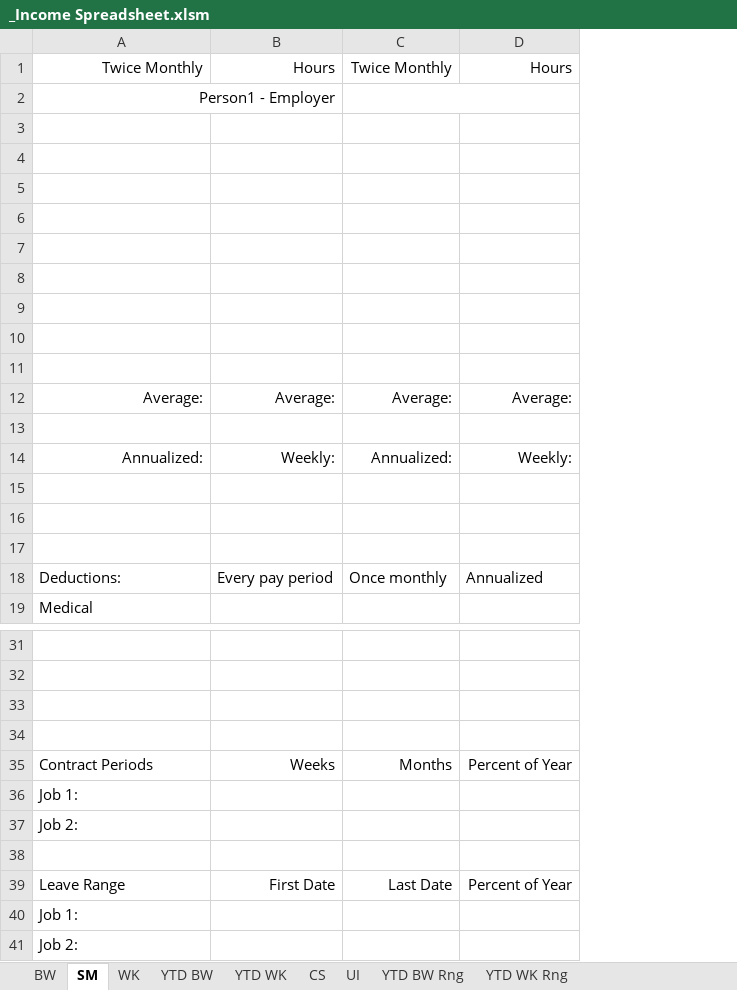
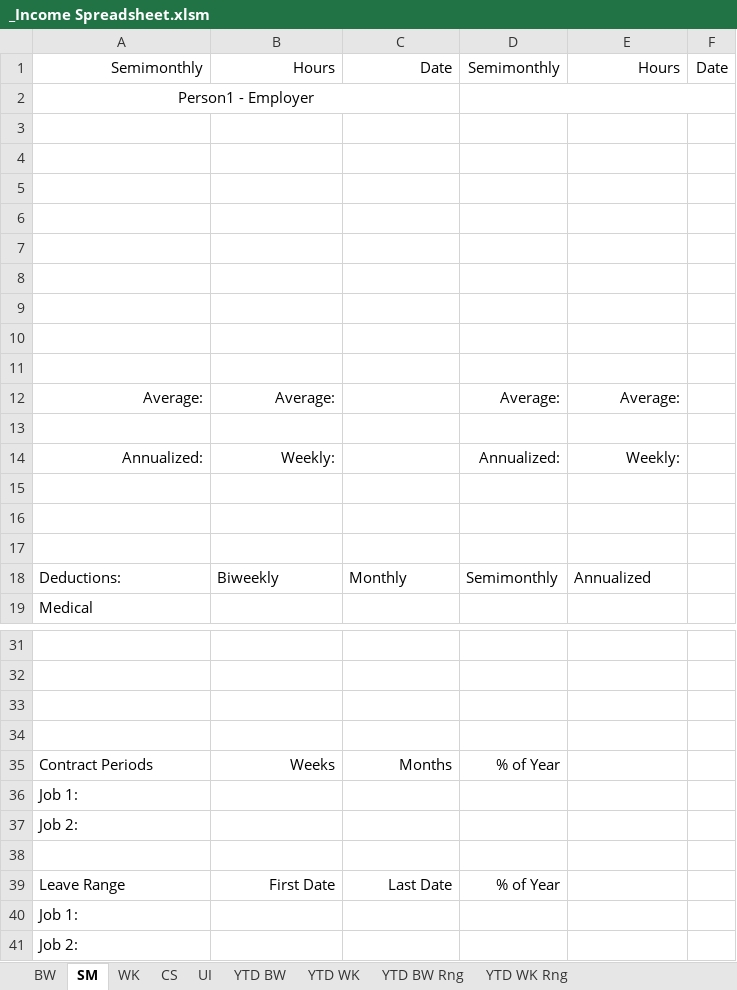
Before and after one commit to MECH2-at-Github/Income-Calc-Spreadsheet, an Excel workbook: _Income Spreadsheet.xlsm, sheet SM, drawn as a sheet; only a part is shown, gaps mark what is left out; values as stored, in another font and other column widths than the file's, no borders; charts and pictures not drawn; removed rows and columns are numbered as before the commit, all else as after; the diff covers the shown part only; the diff names each change by its address in the sheet, - before the commit and + after, or states it on an @@ line.

Commit message:
Date columns added
Date columns were added to BW, WK, SM.
Expense columns all have MO and SM.
Buttons were rearranged and aligned.
Tab order changed.
YTD Range pages have new fields to allow for a range where the first paystub used can have a non-zero starting amount for income.
Text generators were updated to support SS Paid (fix).

```diff
--- a/_Income Spreadsheet.xlsm (sheet SM)
+++ b/_Income Spreadsheet.xlsm (sheet SM)
@@ sheet tab order changed: BW | SM | WK | CS | UI | YTD BW | YTD WK | YTD BW Rng | YTD WK Rng @@
+column D, rows 1-18: Semimonthly |  |  |  |  |  |  |  |  |  |  | Average: |  | Annualized: |  |  |  | Semimonthly; rows 35-39: % of Year |  |  |  | % of Year
+column F, row 1: Date
-A1: Twice Monthly
+A1: Semimonthly
-C1: Twice Monthly
+C1: Date
-A2 alignment: right
+A2 alignment: center
-A2:B2 merged
+A2:C2 merged
-C2:D2 merged
-C12: Average:
+C12: (empty)
-C14: Annualized:
+C14: (empty)
-B18: Every pay period
+B18: Biweekly
-C18: Once monthly
+C18: Monthly
-E35: Percent of Year
+E35: (empty)
-E39: Percent of Year
+E39: (empty)
```
Also changed, not shown: merged cells elsewhere in this sheet, sheet YTD WK Rng, sheet YTD BW Rng, sheet YTD WK, sheet YTD BW, sheet WK, sheet BW, 1 more sheet, formulas that keep their value, charts or pictures.
